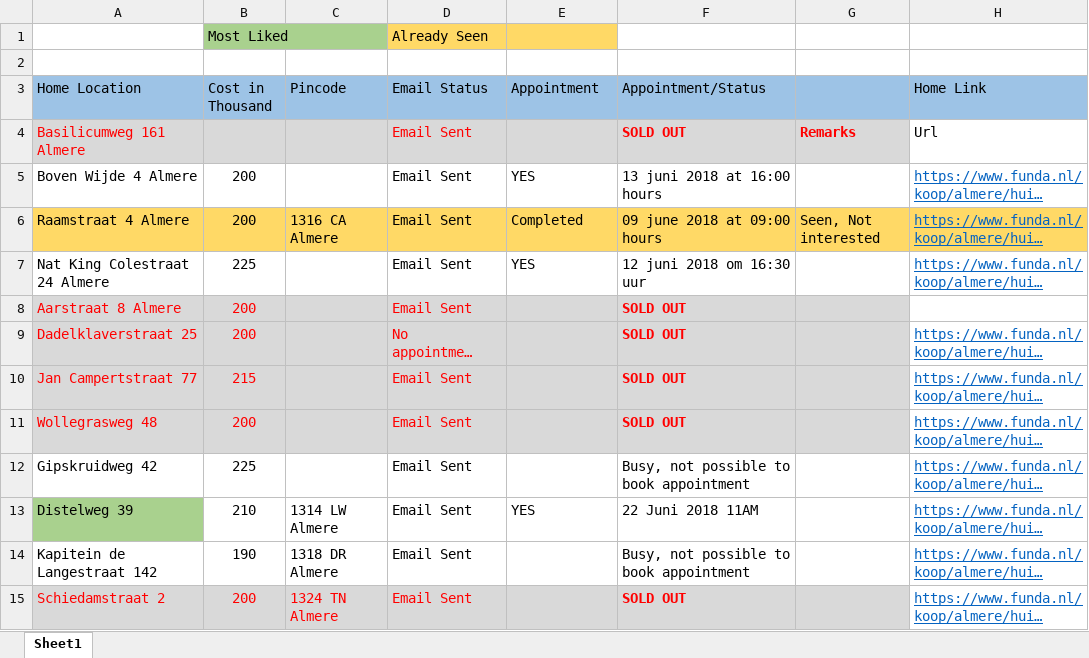
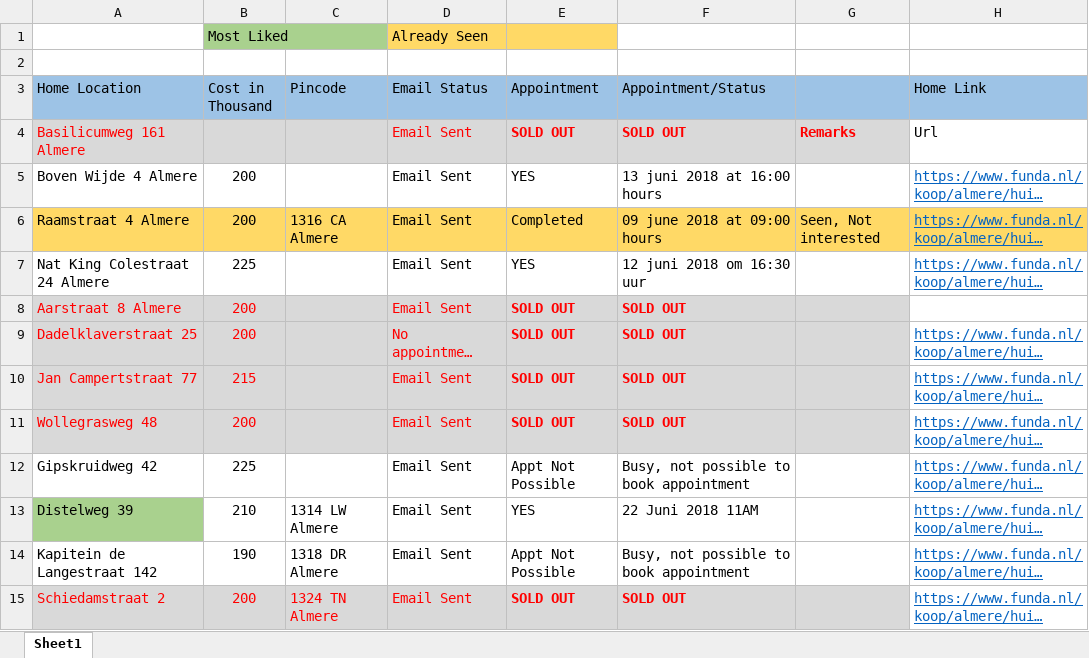
Before and after one commit to Karnankaviya/fundanl, an Excel workbook: Funda.xlsx, sheet Sheet1, drawn as a sheet; only a part is shown; long unchanged cells end in …; values as stored, in another font and other column widths than the file's, no borders; the diff covers the shown part only; the diff names each change by its address in the sheet, - before the commit and + after, or states it on an @@ line.

```diff
--- a/Funda.xlsx (sheet Sheet1)
+++ b/Funda.xlsx (sheet Sheet1)
-E4 (Appointment): (empty)
+E4 (Appointment): SOLD OUT
-E8:E11 (Appointment): (empty)
+E8:E11 (Appointment): SOLD OUT
-E12 (Appointment): (empty)
+E12 (Appointment): Appt Not Possible
-E14 (Appointment): (empty)
+E14 (Appointment): Appt Not Possible
-E15 (Appointment): (empty)
+E15 (Appointment): SOLD OUT
```
Also changed, not shown: 2 added rows, 5 edited cells and cell formats elsewhere in this sheet.
